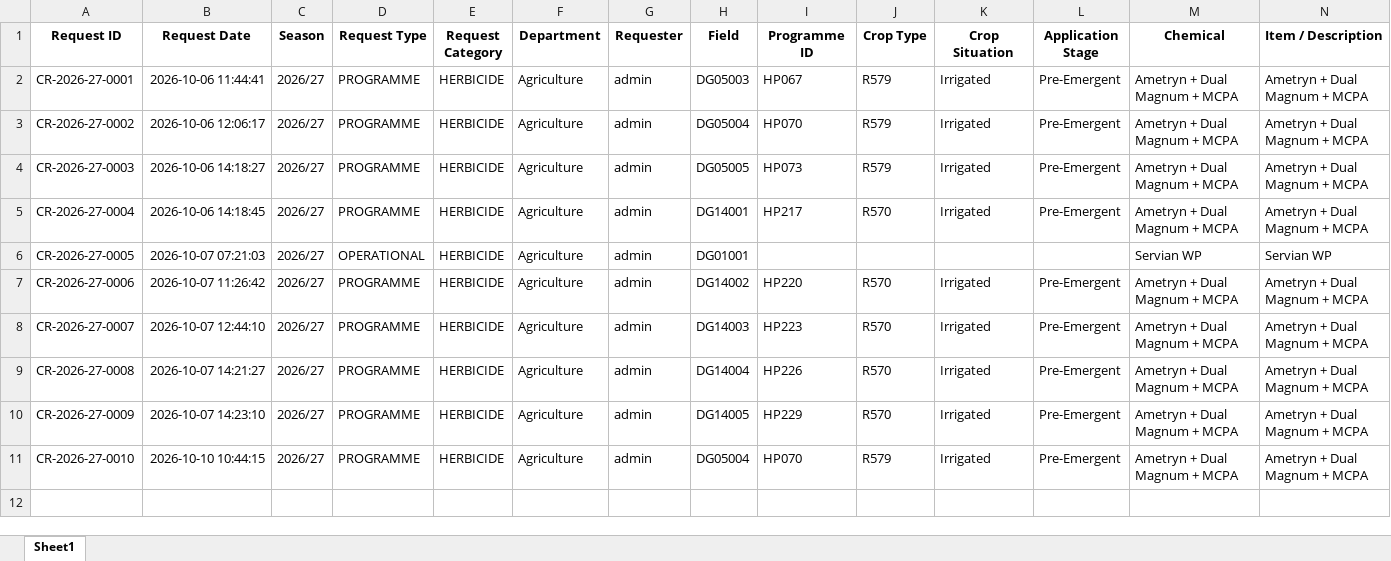
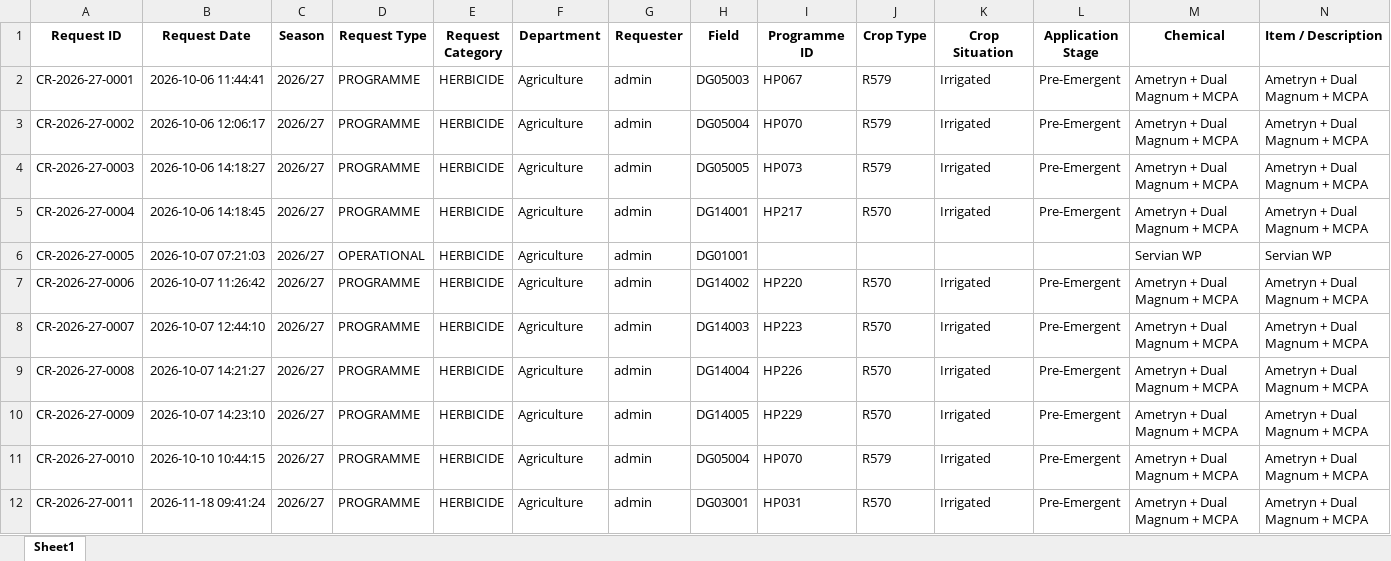
Before and after one commit to psibale/farm-management-system, an Excel workbook: data/chemical_requests.xlsx, sheet Sheet1, drawn as a sheet; only a part is shown; values as stored, in another font and other column widths than the file's, no borders; rows hold the shown columns only; the diff names each change by its address in the sheet, - before the commit and + after, or states it on an @@ line.

```diff
--- a/data/chemical_requests.xlsx (sheet Sheet1)
+++ b/data/chemical_requests.xlsx (sheet Sheet1)
+row 12: CR-2026-27-0011 | 2026-11-18 09:41:24 | 2026/27 | PROGRAMME | HERBICIDE | Agriculture | admin | DG03001 | HP031 | R570 | Irrigated | Pre-Emergent | Ametryn + Dual Magnum + MCPA | Ametryn + Dual Magnum + MCPA
```
Also changed, not shown: data/fertilizer_records.xlsx, data/herbicide_records.xlsx, 9 other files.
